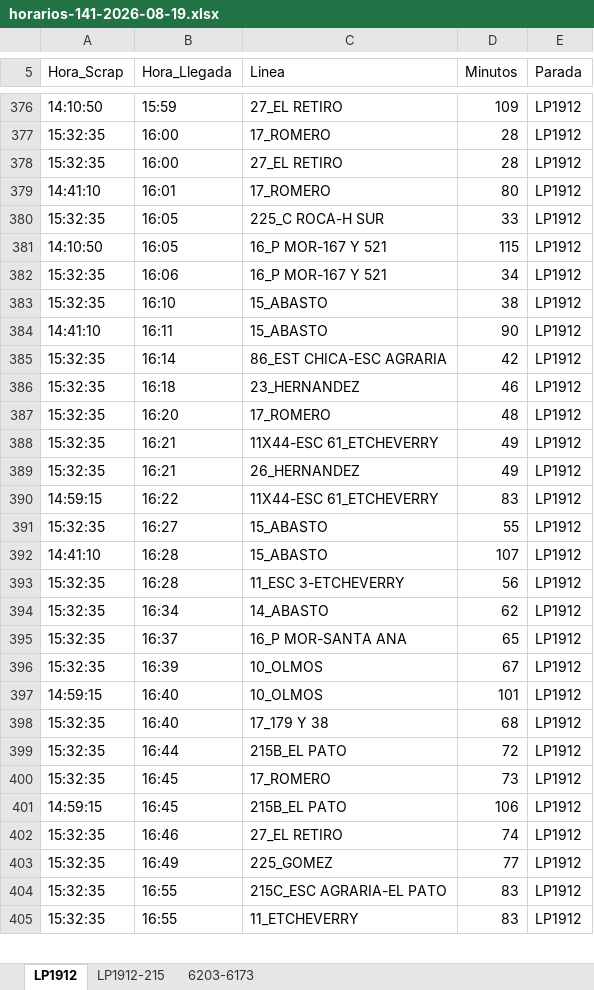
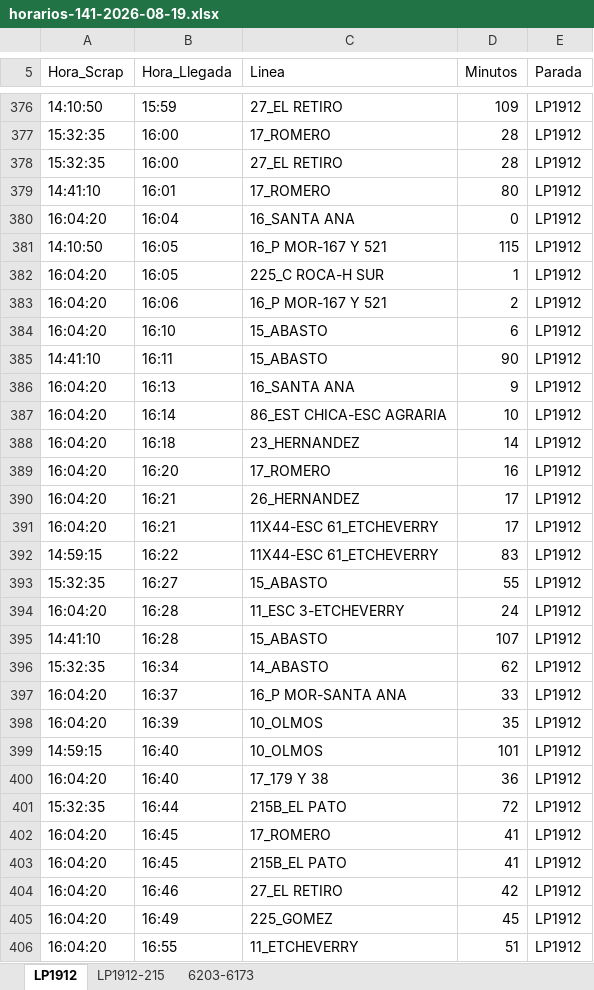
Before and after one commit to palomac00/recolector-cuadradoapp, an Excel workbook: data/horarios-141-2026-08-19.xlsx, sheet LP1912, drawn as a sheet; only a part is shown, gaps mark what is left out; values as stored, in another font and other column widths than the file's, no borders; removed rows and columns are numbered as before the commit, all else as after; the diff covers the shown part only; the diff names each change by its address in the sheet, - before the commit and + after, or states it on an @@ line.

```diff
--- a/data/horarios-141-2026-08-19.xlsx (sheet LP1912)
+++ b/data/horarios-141-2026-08-19.xlsx (sheet LP1912)
-row 380: 15:32:35 | 16:05 | 225_C ROCA-H SUR | 33 | LP1912
+row 380: 16:04:20 | 16:04 | 16_SANTA ANA | 0 | LP1912
+row 382: 16:04:20 | 16:05 | 225_C ROCA-H SUR | 1 | LP1912
-A383:A384 (Hora_Scrap): 15:32:35
+A383:A384 (Hora_Scrap): 16:04:20
-D383 (Minutos): 34
+D383 (Minutos): 2
-D384 (Minutos): 38
+D384 (Minutos): 6
+row 386: 16:04:20 | 16:13 | 16_SANTA ANA | 9 | LP1912
-A387:A389 (Hora_Scrap): 15:32:35
+A387:A389 (Hora_Scrap): 16:04:20
-D387 (Minutos): 42
+D387 (Minutos): 10
-D388 (Minutos): 46
+D388 (Minutos): 14
-D389 (Minutos): 48
+D389 (Minutos): 16
-row 388: 15:32:35 | 16:21 | 11X44-ESC 61_ETCHEVERRY | 49 | LP1912
-A390 (Hora_Scrap): 15:32:35
+A390 (Hora_Scrap): 16:04:20
-D390 (Minutos): 49
+D390 (Minutos): 17
+row 391: 16:04:20 | 16:21 | 11X44-ESC 61_ETCHEVERRY | 17 | LP1912
+row 394: 16:04:20 | 16:28 | 11_ESC 3-ETCHEVERRY | 24 | LP1912
-row 393: 15:32:35 | 16:28 | 11_ESC 3-ETCHEVERRY | 56 | LP1912
-A397:A398 (Hora_Scrap): 15:32:35
+A397:A398 (Hora_Scrap): 16:04:20
-D397 (Minutos): 65
+D397 (Minutos): 33
-D398 (Minutos): 67
+D398 (Minutos): 35
-A400 (Hora_Scrap): 15:32:35
+A400 (Hora_Scrap): 16:04:20
-D400 (Minutos): 68
+D400 (Minutos): 36
-A402 (Hora_Scrap): 15:32:35
+A402 (Hora_Scrap): 16:04:20
-D402 (Minutos): 73
+D402 (Minutos): 41
-A403 (Hora_Scrap): 14:59:15
+A403 (Hora_Scrap): 16:04:20
-D403 (Minutos): 106
+D403 (Minutos): 41
-A404:A405 (Hora_Scrap): 15:32:35
+A404:A405 (Hora_Scrap): 16:04:20
-D404 (Minutos): 74
+D404 (Minutos): 42
-D405 (Minutos): 77
+D405 (Minutos): 45
-row 404: 15:32:35 | 16:55 | 215C_ESC AGRARIA-EL PATO | 83 | LP1912
-A406 (Hora_Scrap): 15:32:35
+A406 (Hora_Scrap): 16:04:20
-D406 (Minutos): 83
+D406 (Minutos): 51
```
Also changed, not shown: 10 added rows, 32 moved rows and 18 edited cells elsewhere in this sheet, sheet 6203-6173, sheet LP1912-215.
